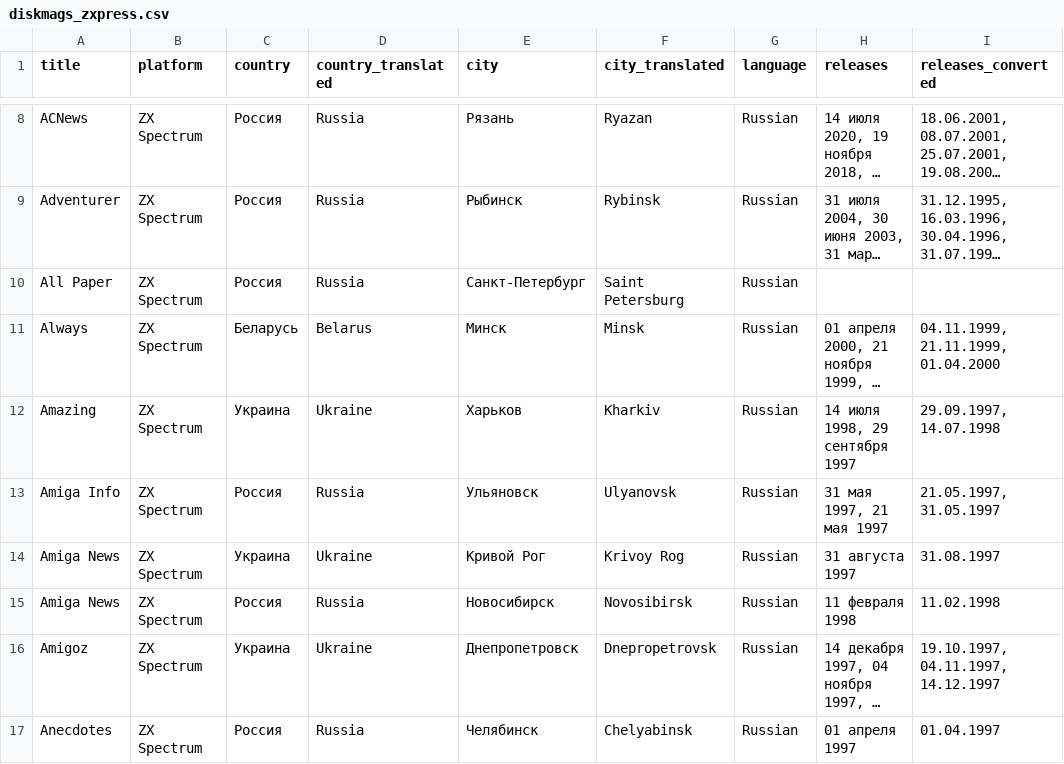
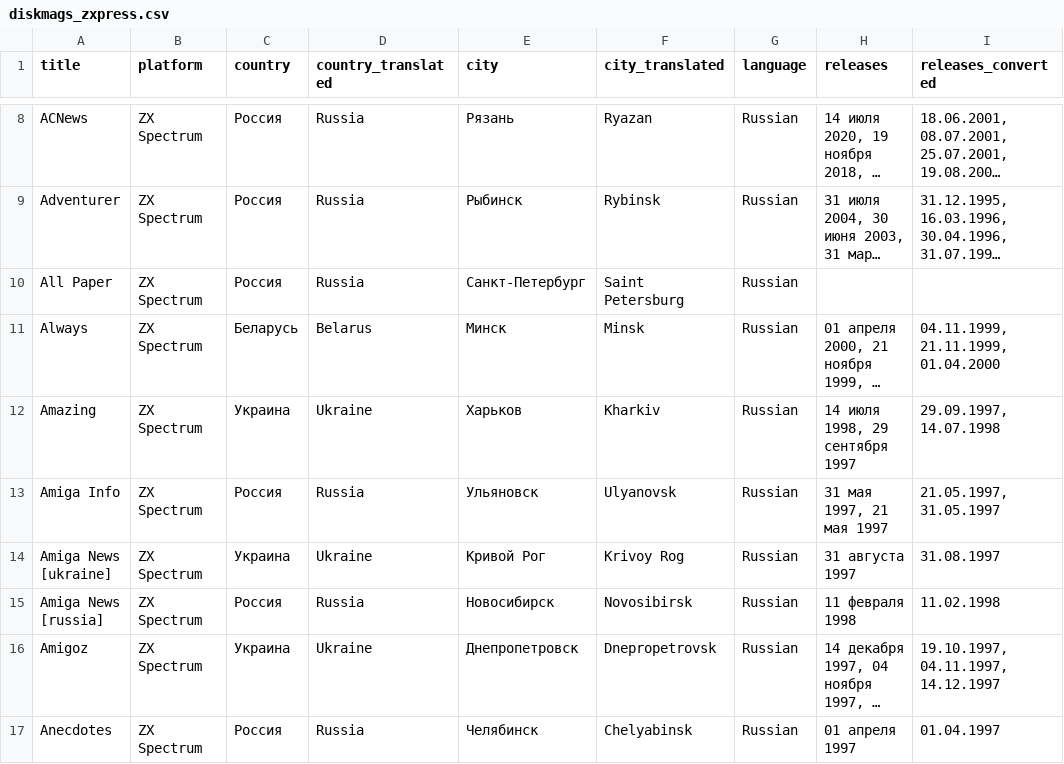
Before and after one commit to zpd-digital-editions/Diskmags, a CSV file: raw_csv_data/diskmags_zxpress.csv, drawn as a sheet; only a part is shown, gaps mark what is left out; long unchanged cells end in …; the diff names each change by its address in the sheet, - before the commit and + after, or states it on an @@ line.

Commit message:
Revision of some csv files: - CSDB - Demozoo - Internet Archive - Pouet - ZXpress

```diff
--- a/raw_csv_data/diskmags_zxpress.csv
+++ b/raw_csv_data/diskmags_zxpress.csv
-A14 (title): Amiga News
+A14 (title): Amiga News [ukraine]
-A15 (title): Amiga News
+A15 (title): Amiga News [russia]
```
Also changed, not shown: 4 other files.
